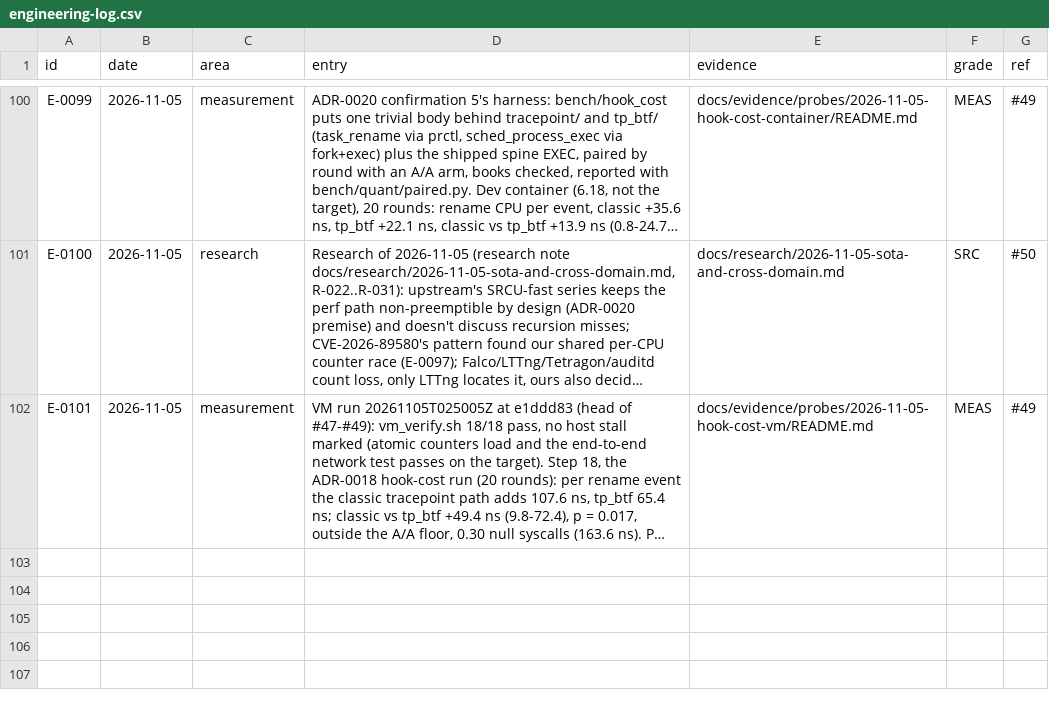
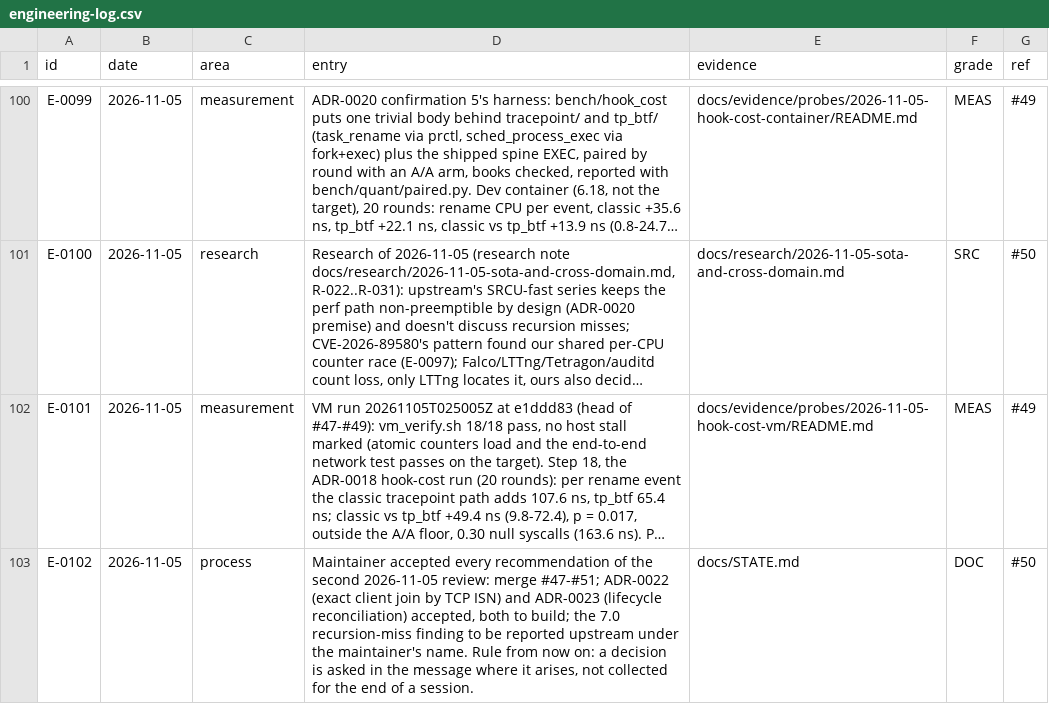
Before and after one commit to ranahunter10/fiery-dragon, a CSV file: docs/journal/engineering-log.csv, drawn as a sheet; only a part is shown, gaps mark what is left out; long unchanged cells end in …; the diff names each change by its address in the sheet, - before the commit and + after, or states it on an @@ line.

```diff
--- a/docs/journal/engineering-log.csv
+++ b/docs/journal/engineering-log.csv
+row 103: E-0102 | 2026-11-05 | process | Maintainer accepted every recommendation of the second 2026-11-05 review: merge #47-#51; ADR-0022 (exact client join by TCP ISN) and ADR-0023 (lifecycle reconciliation) accepted, both to build; the 7.0 recursion-miss finding to be reported upstream under the maintainer's name. Rule from now on: a decision is asked in the message where it arises, not collected for the end of a session. | docs/STATE.md | DOC | #50
```
Also changed, not shown: 4 other files.
